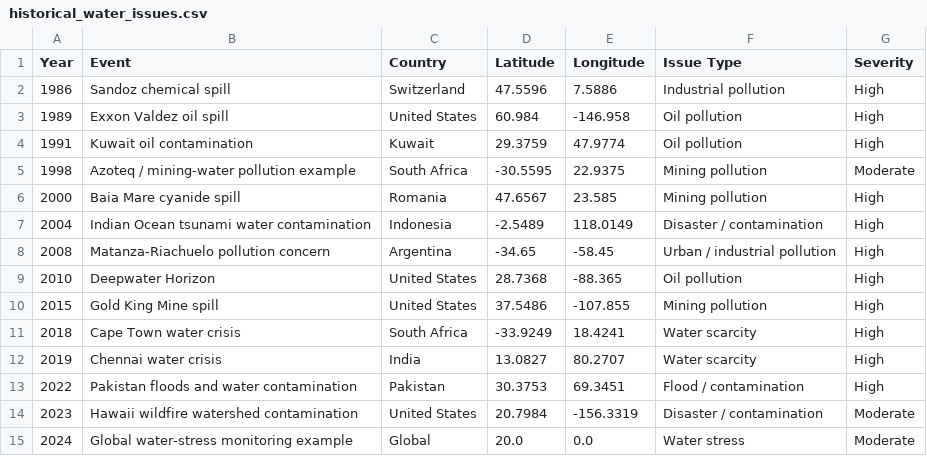
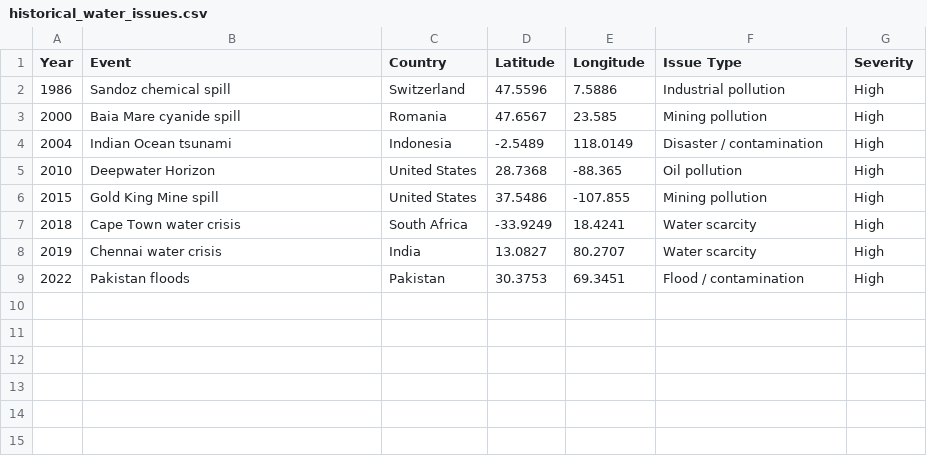
Before and after one commit to ENGR28314/Water-Quality, a CSV file: historical_water_issues.csv, drawn as a sheet.

```diff
--- a/historical_water_issues.csv
+++ b/historical_water_issues.csv
@@ -2,8 +2,4 @@ Year,Event,Country,Latitude,Longitude,Issue Type,Severity
 1986,Sandoz chemical spill,Switzerland,47.5596,7.5886,Industrial pollution,High
-1989,Exxon Valdez oil spill,United States,60.984,-146.958,Oil pollution,High
-1991,Kuwait oil contamination,Kuwait,29.3759,47.9774,Oil pollution,High
-1998,Azoteq / mining-water pollution example,South Africa,-30.5595,22.9375,Mining pollution,Moderate
 2000,Baia Mare cyanide spill,Romania,47.6567,23.585,Mining pollution,High
-2004,Indian Ocean tsunami water contamination,Indonesia,-2.5489,118.0149,Disaster / contamination,High
-2008,Matanza-Riachuelo pollution concern,Argentina,-34.65,-58.45,Urban / industrial pollution,High
+2004,Indian Ocean tsunami,Indonesia,-2.5489,118.0149,Disaster / contamination,High
 2010,Deepwater Horizon,United States,28.7368,-88.365,Oil pollution,High
@@ -12,4 +8,2 @@ Year,Event,Country,Latitude,Longitude,Issue Type,Severity
 2019,Chennai water crisis,India,13.0827,80.2707,Water scarcity,High
-2022,Pakistan floods and water contamination,Pakistan,30.3753,69.3451,Flood / contamination,High
-2023,Hawaii wildfire watershed contamination,United States,20.7984,-156.3319,Disaster / contamination,Moderate
-2024,Global water-stress monitoring example,Global,20.0,0.0,Water stress,Moderate
+2022,Pakistan floods,Pakistan,30.3753,69.3451,Flood / contamination,High
```
Also changed, not shown: 2 other files.
